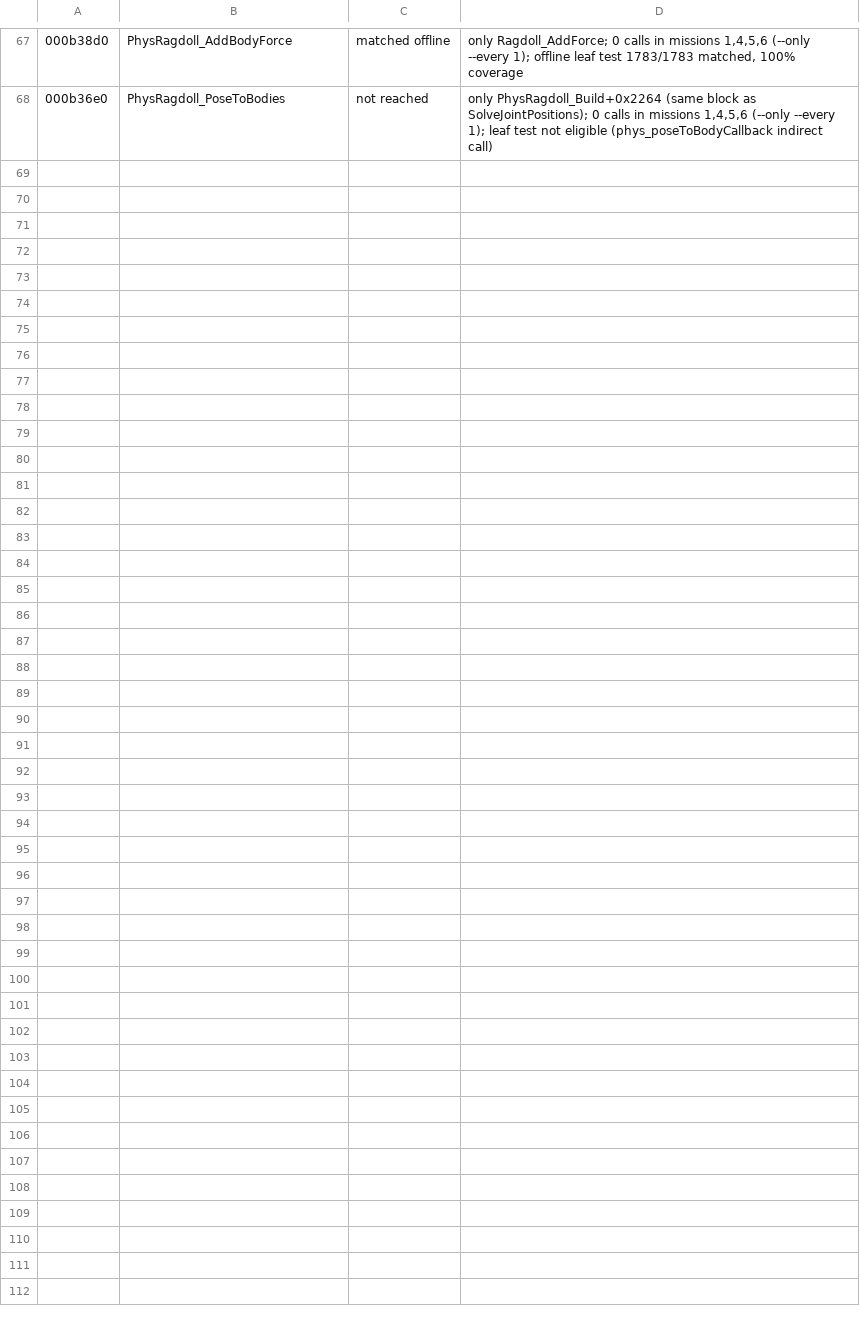
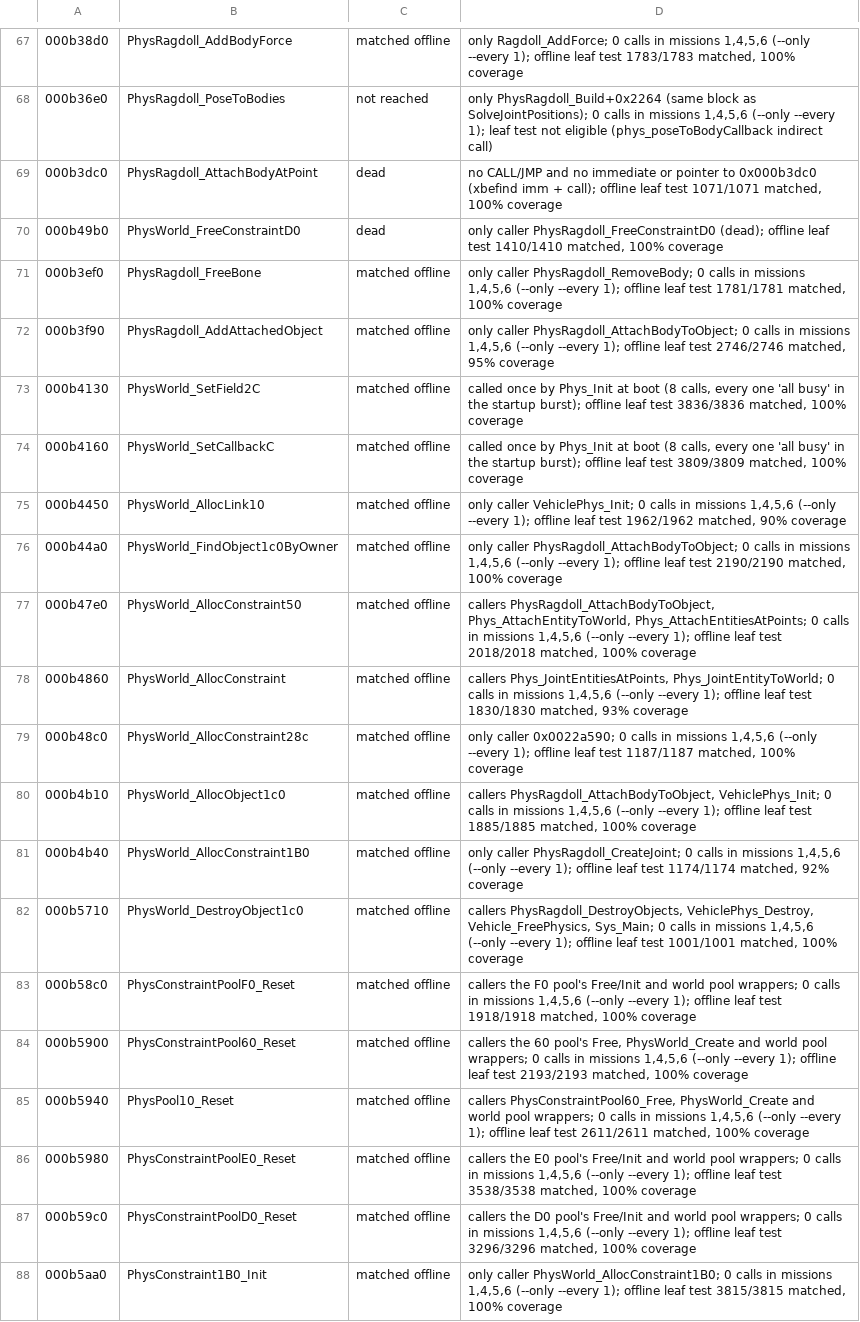
Before and after one commit to SmokeDoggy044/CoD2-BRO-Native-Loader, a CSV file: docs/game_classes.csv, drawn as a sheet; only a part is shown, gaps mark what is left out; the diff names each change by its address in the sheet, - before the commit and + after, or states it on an @@ line.

```diff
--- a/docs/game_classes.csv
+++ b/docs/game_classes.csv
+row 69: 000b3dc0 | PhysRagdoll_AttachBodyAtPoint | dead | no CALL/JMP and no immediate or pointer to 0x000b3dc0 (xbefind imm + call); offline leaf test 1071/1071 matched, 100% coverage
+row 70: 000b49b0 | PhysWorld_FreeConstraintD0 | dead | only caller PhysRagdoll_FreeConstraintD0 (dead); offline leaf test 1410/1410 matched, 100% coverage
+row 71: 000b3ef0 | PhysRagdoll_FreeBone | matched offline | only caller PhysRagdoll_RemoveBody; 0 calls in missions 1,4,5,6 (--only --every 1); offline leaf test 1781/1781 matched, 100% coverage
+row 72: 000b3f90 | PhysRagdoll_AddAttachedObject | matched offline | only caller PhysRagdoll_AttachBodyToObject; 0 calls in missions 1,4,5,6 (--only --every 1); offline leaf test 2746/2746 matched, 95% coverage
+row 73: 000b4130 | PhysWorld_SetField2C | matched offline | called once by Phys_Init at boot (8 calls, every one 'all busy' in the startup burst); offline leaf test 3836/3836 matched, 100% coverage
+row 74: 000b4160 | PhysWorld_SetCallbackC | matched offline | called once by Phys_Init at boot (8 calls, every one 'all busy' in the startup burst); offline leaf test 3809/3809 matched, 100% coverage
+row 75: 000b4450 | PhysWorld_AllocLink10 | matched offline | only caller VehiclePhys_Init; 0 calls in missions 1,4,5,6 (--only --every 1); offline leaf test 1962/1962 matched, 90% coverage
+row 76: 000b44a0 | PhysWorld_FindObject1c0ByOwner | matched offline | only caller PhysRagdoll_AttachBodyToObject; 0 calls in missions 1,4,5,6 (--only --every 1); offline leaf test 2190/2190 matched, 100% coverage
+row 77: 000b47e0 | PhysWorld_AllocConstraint50 | matched offline | callers PhysRagdoll_AttachBodyToObject, Phys_AttachEntityToWorld, Phys_AttachEntitiesAtPoints; 0 calls in missions 1,4,5,6 (--only --every 1); offline leaf test 2018/2018 matched, 100% coverage
+row 78: 000b4860 | PhysWorld_AllocConstraint | matched offline | callers Phys_JointEntitiesAtPoints, Phys_JointEntityToWorld; 0 calls in missions 1,4,5,6 (--only --every 1); offline leaf test 1830/1830 matched, 93% coverage
+row 79: 000b48c0 | PhysWorld_AllocConstraint28c | matched offline | only caller 0x0022a590; 0 calls in missions 1,4,5,6 (--only --every 1); offline leaf test 1187/1187 matched, 100% coverage
+row 80: 000b4b10 | PhysWorld_AllocObject1c0 | matched offline | callers PhysRagdoll_AttachBodyToObject, VehiclePhys_Init; 0 calls in missions 1,4,5,6 (--only --every 1); offline leaf test 1885/1885 matched, 100% coverage
+row 81: 000b4b40 | PhysWorld_AllocConstraint1B0 | matched offline | only caller PhysRagdoll_CreateJoint; 0 calls in missions 1,4,5,6 (--only --every 1); offline leaf test 1174/1174 matched, 92% coverage
+row 82: 000b5710 | PhysWorld_DestroyObject1c0 | matched offline | callers PhysRagdoll_DestroyObjects, VehiclePhys_Destroy, Vehicle_FreePhysics, Sys_Main; 0 calls in missions 1,4,5,6 (--only --every 1); offline leaf test 1001/1001 matched, 100% coverage
+row 83: 000b58c0 | PhysConstraintPoolF0_Reset | matched offline | callers the F0 pool's Free/Init and world pool wrappers; 0 calls in missions 1,4,5,6 (--only --every 1); offline leaf test 1918/1918 matched, 100% coverage
+row 84: 000b5900 | PhysConstraintPool60_Reset | matched offline | callers the 60 pool's Free, PhysWorld_Create and world pool wrappers; 0 calls in missions 1,4,5,6 (--only --every 1); offline leaf test 2193/2193 matched, 100% coverage
+row 85: 000b5940 | PhysPool10_Reset | matched offline | callers PhysConstraintPool60_Free, PhysWorld_Create and world pool wrappers; 0 calls in missions 1,4,5,6 (--only --every 1); offline leaf test 2611/2611 matched, 100% coverage
+row 86: 000b5980 | PhysConstraintPoolE0_Reset | matched offline | callers the E0 pool's Free/Init and world pool wrappers; 0 calls in missions 1,4,5,6 (--only --every 1); offline leaf test 3538/3538 matched, 100% coverage
+row 87: 000b59c0 | PhysConstraintPoolD0_Reset | matched offline | callers the D0 pool's Free/Init and world pool wrappers; 0 calls in missions 1,4,5,6 (--only --every 1); offline leaf test 3296/3296 matched, 100% coverage
+row 88: 000b5aa0 | PhysConstraint1B0_Init | matched offline | only caller PhysWorld_AllocConstraint1B0; 0 calls in missions 1,4,5,6 (--only --every 1); offline leaf test 3815/3815 matched, 100% coverage
```
Also changed, not shown: tools/data/functions.csv, tools/data/offline.csv, 6 other files.
